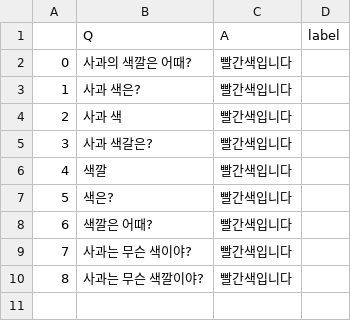
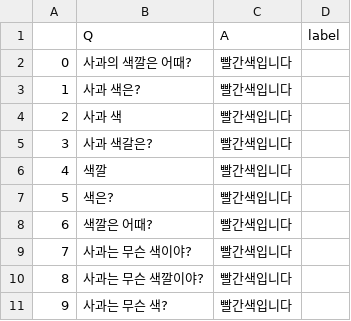
Before and after one commit to kde063/transform, a CSV file: test.csv, drawn as a sheet.

Commit message:
Update test.csv

```diff
--- a/test.csv
+++ b/test.csv
@@ -10 +10,2 @@
 8,사과는 무슨 색깔이야? ,빨간색입니다,
+9,사과는 무슨 색?,    빨간색입니다,
```
